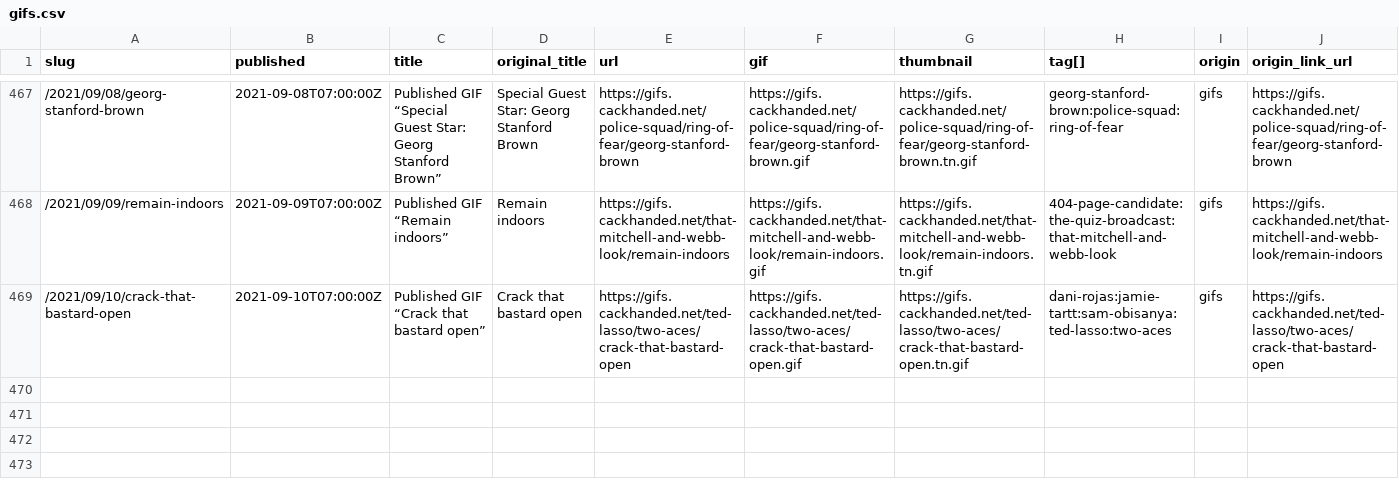
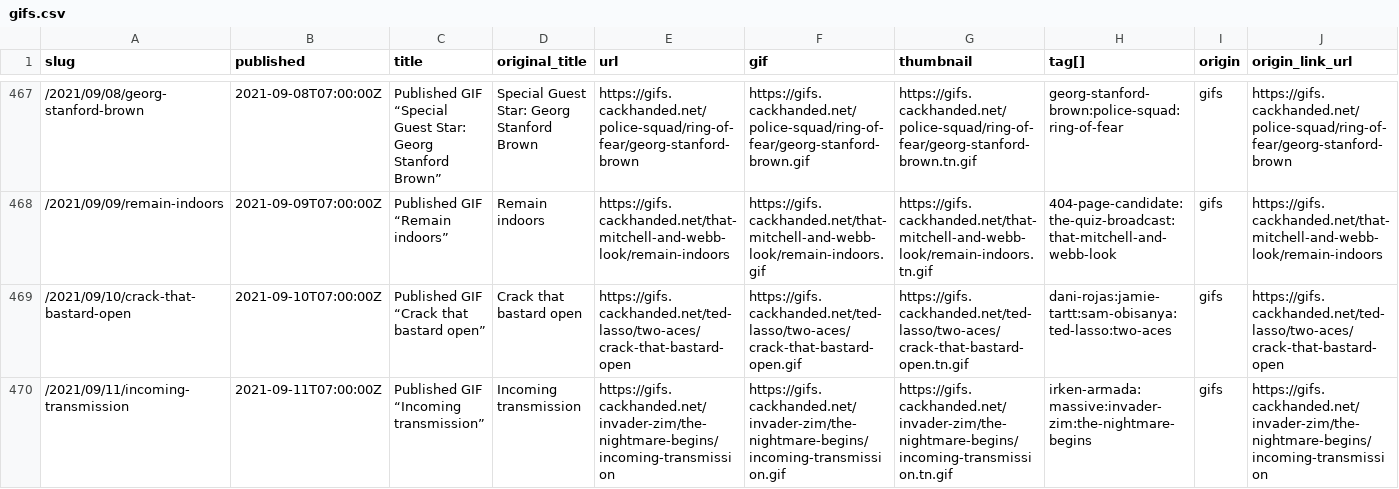
Before and after one commit to norm/marknormanfrancis.com, a CSV file: source/gifs.csv, drawn as a sheet; only a part is shown, gaps mark what is left out; rows hold the shown columns only; the diff names each change by its address in the sheet, - before the commit and + after, or states it on an @@ line.

```diff
--- a/source/gifs.csv
+++ b/source/gifs.csv
+row 470: /2021/09/11/incoming-transmission | 2021-09-11T07:00:00Z | Published GIF “Incoming transmission” | Incoming transmission | https://gifs.cackhanded.net/invader-zim/the-nightmare-begins/incoming-transmission | https://gifs.cackhanded.net/invader-zim/the-nightmare-begins/incoming-transmission.gif | https://gifs.cackhanded.net/invader-zim/the-nightmare-begins/incoming-transmission.tn.gif | irken-armada:massive:invader-zim:the-nightmare-begins | gifs | https://gifs.cackhanded.net/invader-zim/the-nightmare-begins/incoming-transmission
```
Also changed, not shown: 10 other files.
